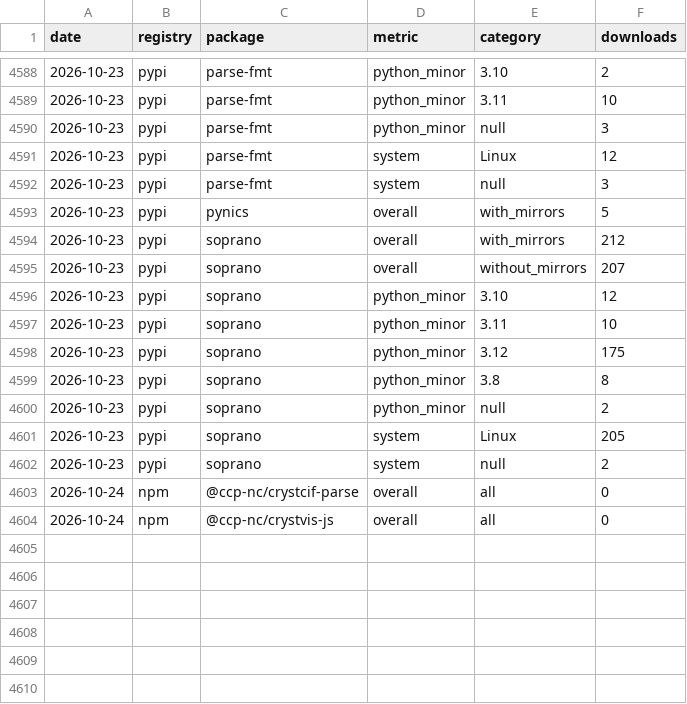
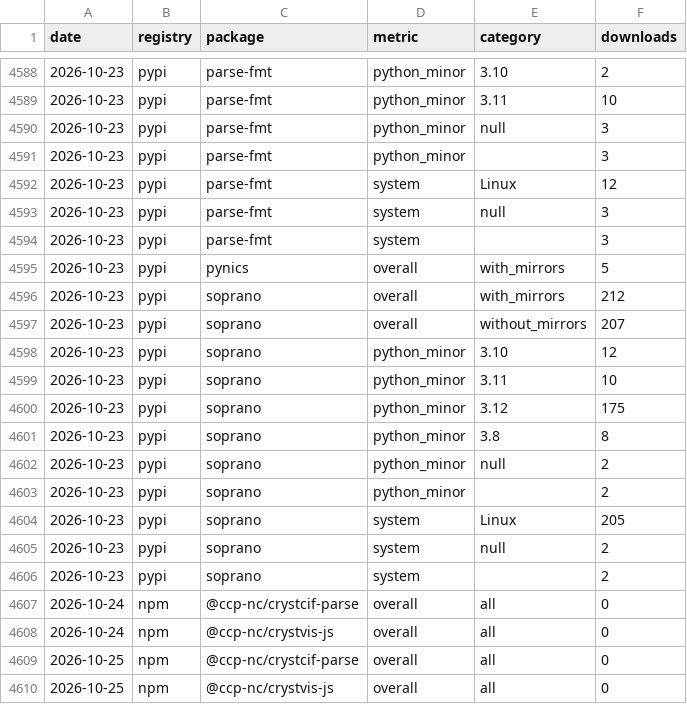
Before and after one commit to CCP-NC/metrics, a CSV file: traffic-stats/downloads.csv, drawn as a sheet; only a part is shown, gaps mark what is left out; the diff names each change by its address in the sheet, - before the commit and + after, or states it on an @@ line.

```diff
--- a/traffic-stats/downloads.csv
+++ b/traffic-stats/downloads.csv
+row 4591: 2026-10-23 | pypi | parse-fmt | python_minor |  | 3
+row 4594: 2026-10-23 | pypi | parse-fmt | system |  | 3
+row 4603: 2026-10-23 | pypi | soprano | python_minor |  | 2
+row 4606: 2026-10-23 | pypi | soprano | system |  | 2
+row 4609: 2026-10-25 | npm | @ccp-nc/crystcif-parse | overall | all | 0
+row 4610: 2026-10-25 | npm | @ccp-nc/crystvis-js | overall | all | 0
```
Also changed, not shown: 52 other files.
